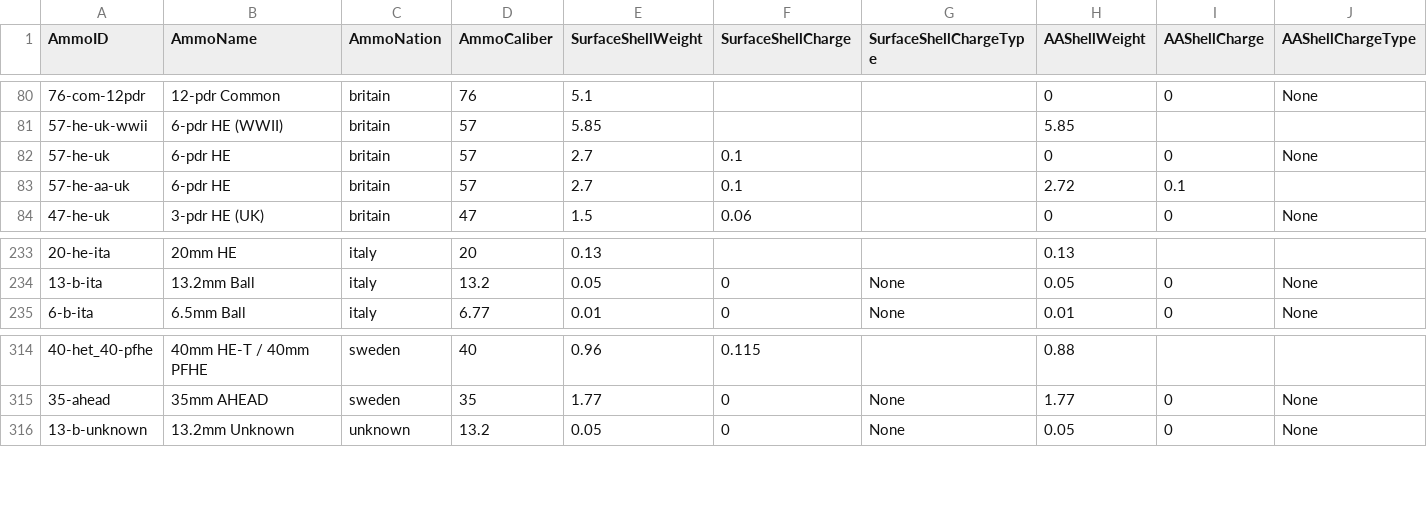
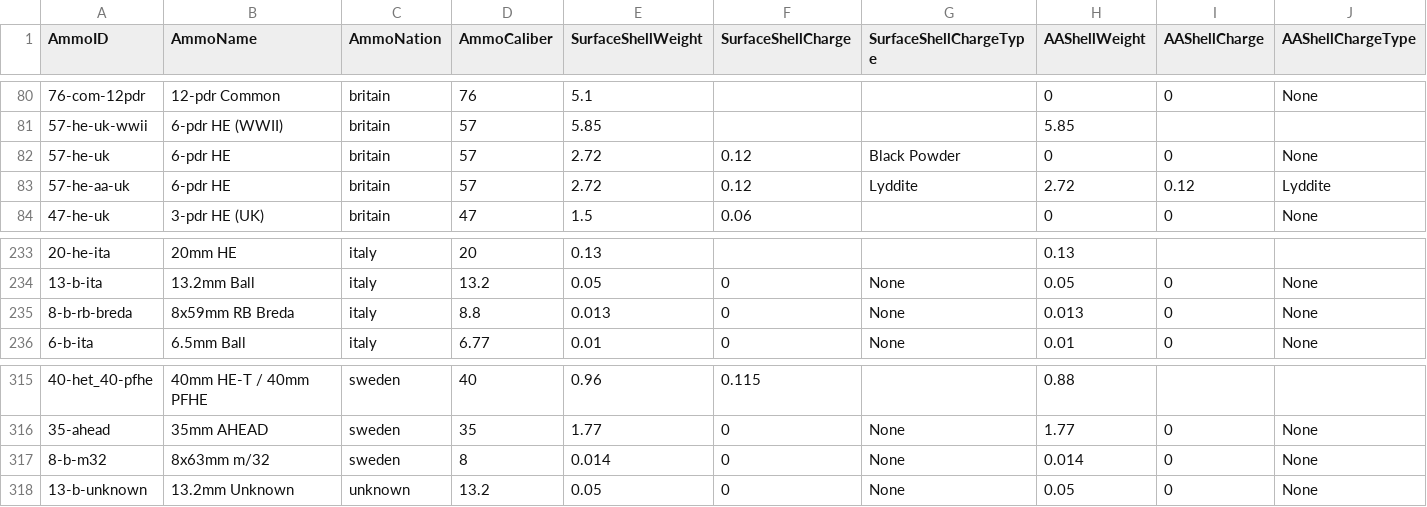
Before and after one commit to jasonmarcher/ferrous-dressed-vessels, a CSV file: res/prebuilt/ammo.csv, drawn as a sheet; only a part is shown, gaps mark what is left out; rows hold the shown columns only; the diff names each change by its address in the sheet, - before the commit and + after, or states it on an @@ line.

```diff
--- a/res/prebuilt/ammo.csv
+++ b/res/prebuilt/ammo.csv
-E82:E83 (SurfaceShellWeight): 2.7
+E82:E83 (SurfaceShellWeight): 2.72
-F82:F83 (SurfaceShellCharge): 0.1
+F82:F83 (SurfaceShellCharge): 0.12
-G82 (SurfaceShellChargeType): (empty)
+G82 (SurfaceShellChargeType): Black Powder
-G83 (SurfaceShellChargeType): (empty)
+G83 (SurfaceShellChargeType): Lyddite
-I83 (AAShellCharge): 0.1
+I83 (AAShellCharge): 0.12
-J83 (AAShellChargeType): (empty)
+J83 (AAShellChargeType): Lyddite
+row 235: 8-b-rb-breda | 8x59mm RB Breda | italy | 8.8 | 0.013 | 0 | None | 0.013 | 0 | None
+row 317: 8-b-m32 | 8x63mm m/32 | sweden | 8 | 0.014 | 0 | None | 0.014 | 0 | None
```
Also changed, not shown: res/prebuilt/gun-mounts.csv, res/prebuilt/guns.csv, 6 other files.
